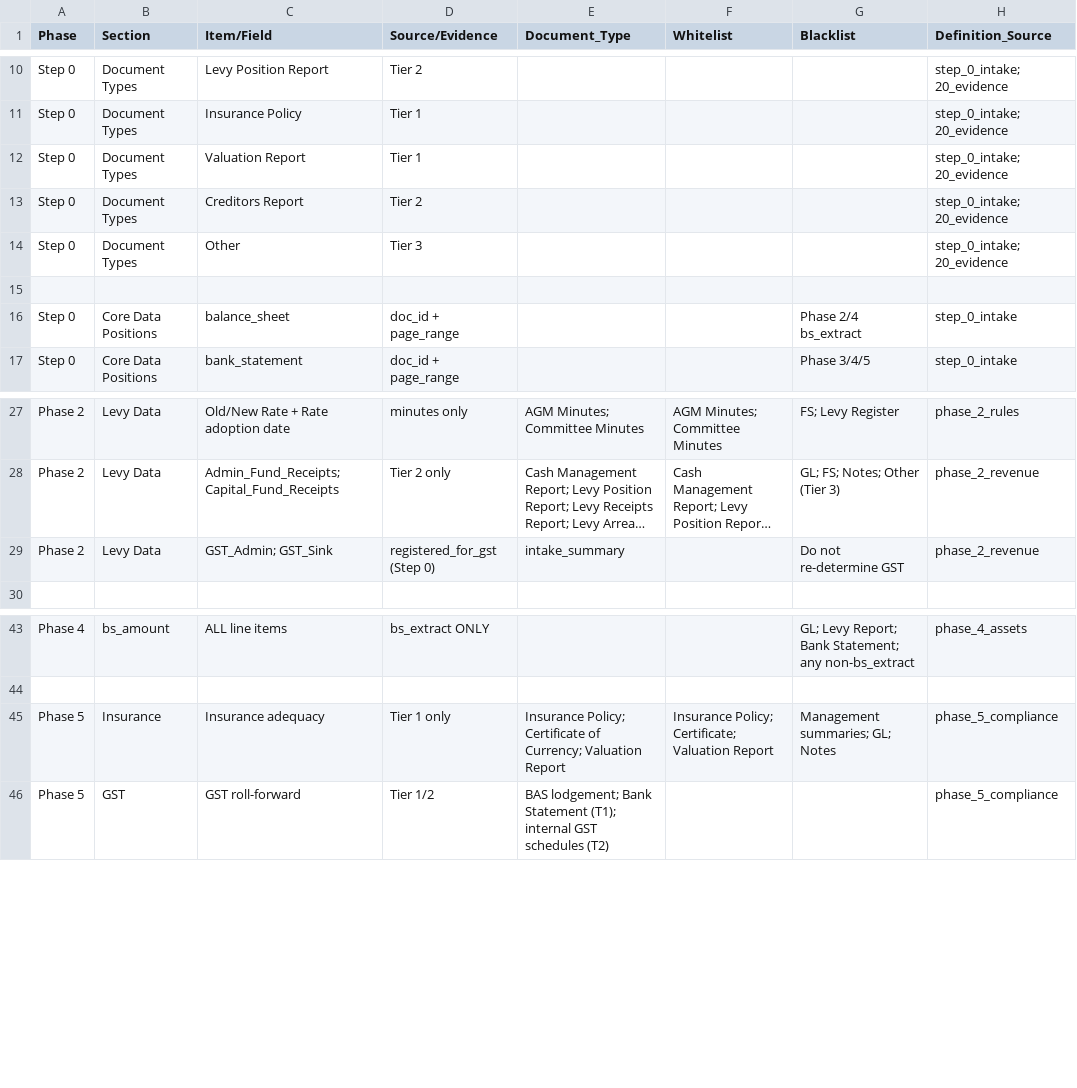
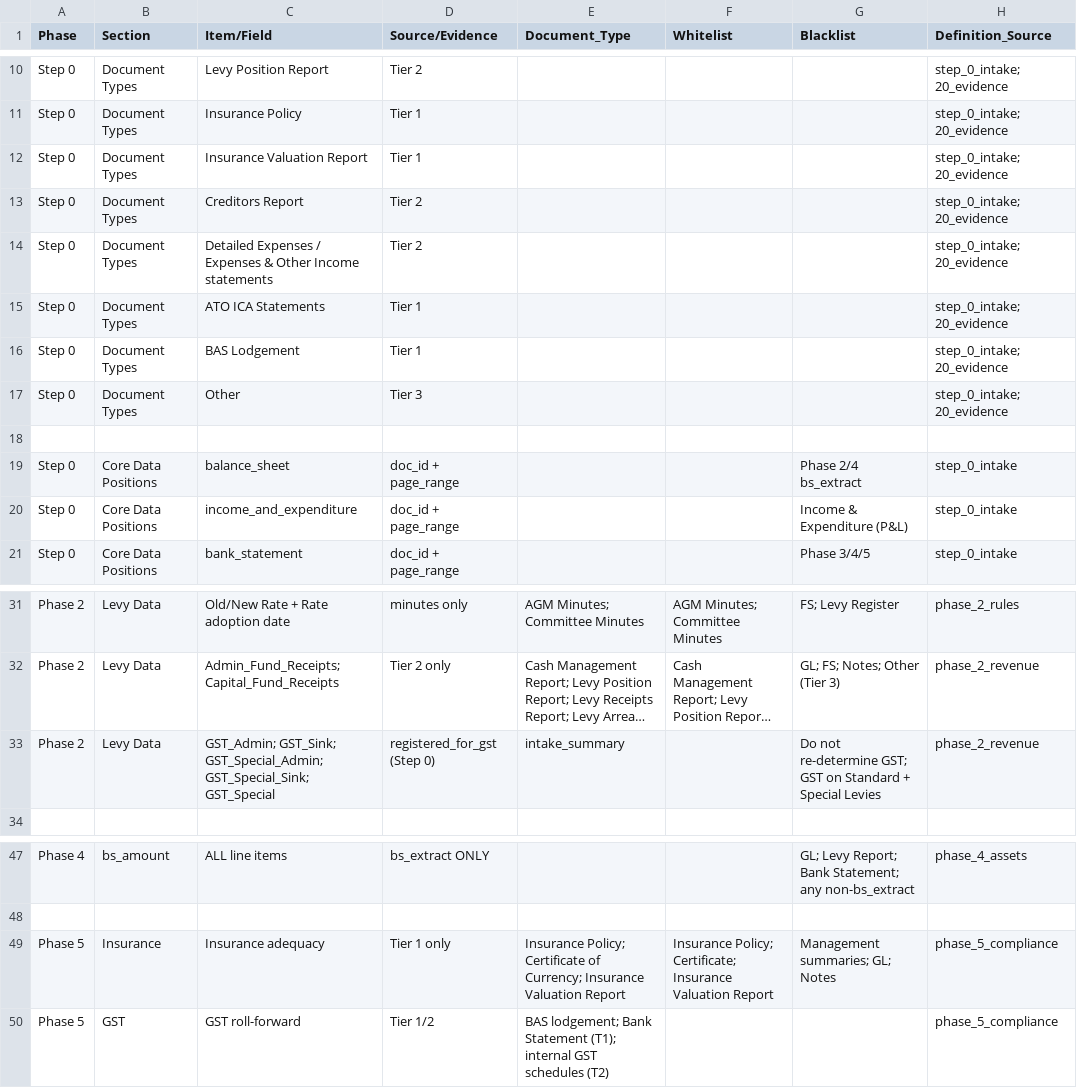
Before and after one commit to Kelly-Partners/Strata-Audit-AI-Assistance, a CSV file: Phase_Document_Traceability.csv, drawn as a sheet; only a part is shown, gaps mark what is left out; long unchanged cells end in …; addresses are those after the commit; the diff names each change by its address in the sheet, - before the commit and + after, or states it on an @@ line.

```diff
--- a/Phase_Document_Traceability.csv
+++ b/Phase_Document_Traceability.csv
-C12 (Item/Field): Valuation Report
+C12 (Item/Field): Insurance Valuation Report
+row 14: Step 0 | Document Types | Detailed Expenses / Expenses & Other Income statements | Tier 2 |  |  |  | step_0_intake; 20_evidence
+row 15: Step 0 | Document Types | ATO ICA Statements | Tier 1 |  |  |  | step_0_intake; 20_evidence
+row 16: Step 0 | Document Types | BAS Lodgement | Tier 1 |  |  |  | step_0_intake; 20_evidence
+row 20: Step 0 | Core Data Positions | income_and_expenditure | doc_id + page_range |  |  | Income & Expenditure (P&L) | step_0_intake
-C33 (Item/Field): GST_Admin; GST_Sink
+C33 (Item/Field): GST_Admin; GST_Sink; GST_Special_Admin; GST_Special_Sink; GST_Special
-G33 (Blacklist): Do not re-determine GST
+G33 (Blacklist): Do not re-determine GST; GST on Standard + Special Levies
-E49 (Document_Type): …of Currency; Valuation Report
+E49 (Document_Type): …of Currency; Insurance Valuation Report
-F49 (Whitelist): …Policy; Certificate; Valuation Report
+F49 (Whitelist): …Policy; Certificate; Insurance Valuation Report
```
Also changed, not shown: 21 other files.
